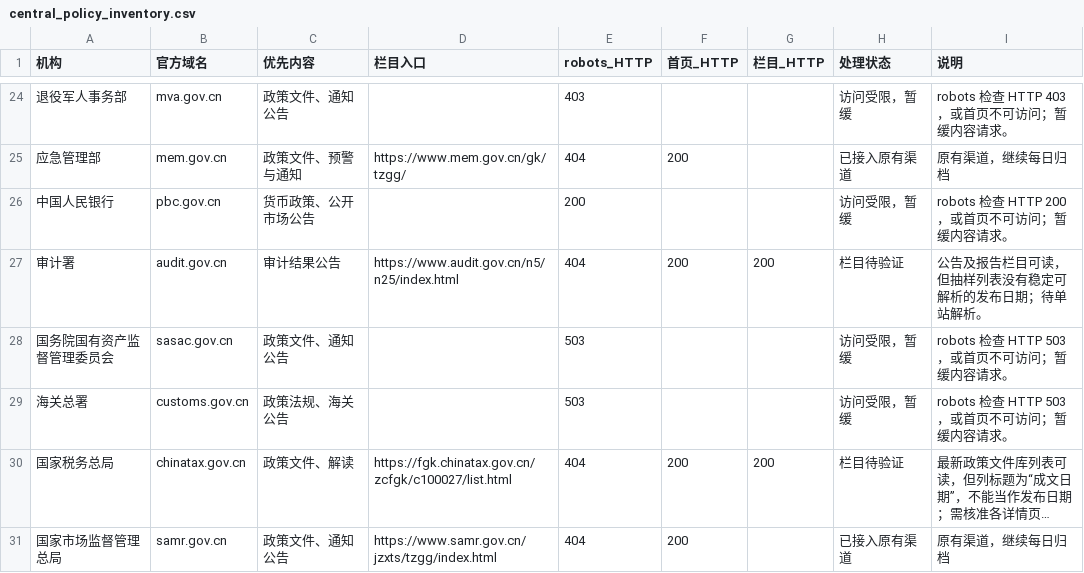
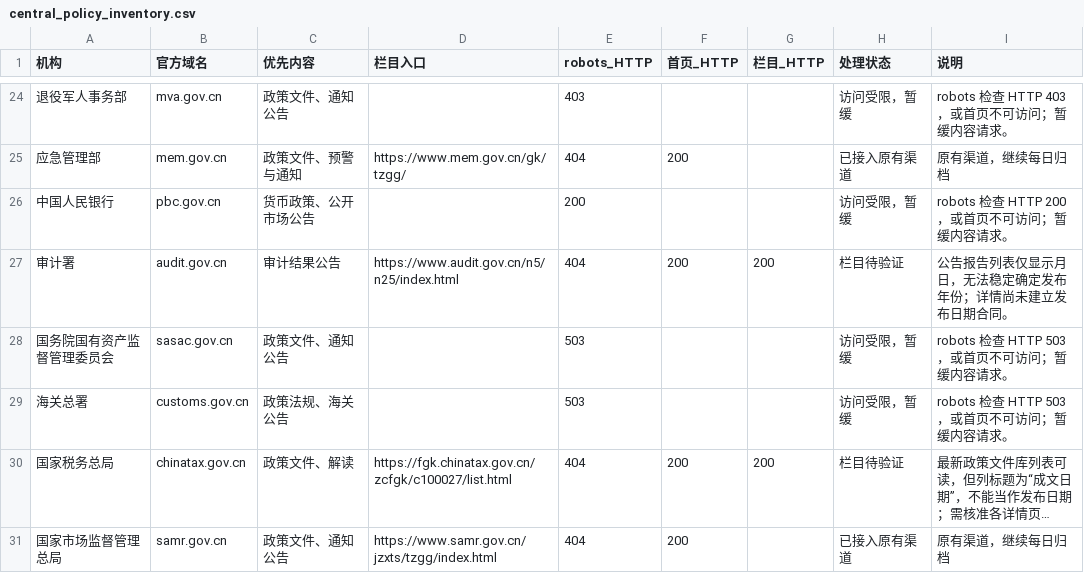
Before and after one commit to wodewoping-png/news-spider, a CSV file: candidate_sources/government_announcements/central_policy_inventory.csv, drawn as a sheet; only a part is shown, gaps mark what is left out; long unchanged cells end in …; the diff covers the shown part only.

```diff
--- a/candidate_sources/government_announcements/central_policy_inventory.csv
+++ b/candidate_sources/government_announcements/central_policy_inventory.csv
@@ -26,3 +26,3 @@
 中国人民银行,pbc.gov.cn,货币政策、公开市场公告,,200,,,访问受限，暂缓,robots 检查 HTTP 200，或首页不可访问；暂缓内容请求。
-审计署,audit.gov.cn,审计结果公告,https://www.audit.gov.cn/n5/n25/index.html,404,200,200,栏目待验证,公告及报告栏目可读，但抽样列表没有稳定可解析的发布日期；待单站解析。
+审计署,audit.gov.cn,审计结果公告,https://www.audit.gov.cn/n5/n25/index.html,404,200,200,栏目待验证,公告报告列表仅显示月日，无法稳定确定发布年份；详情尚未建立发布日期合同。
 国务院国有资产监督管理委员会,sasac.gov.cn,政策文件、通知公告,,503,,,访问受限，暂缓,robots 检查 HTTP 503，或首页不可访问；暂缓内容请求。
```
Also changed, not shown: 5 edited cells elsewhere in this file, 1 other file.
